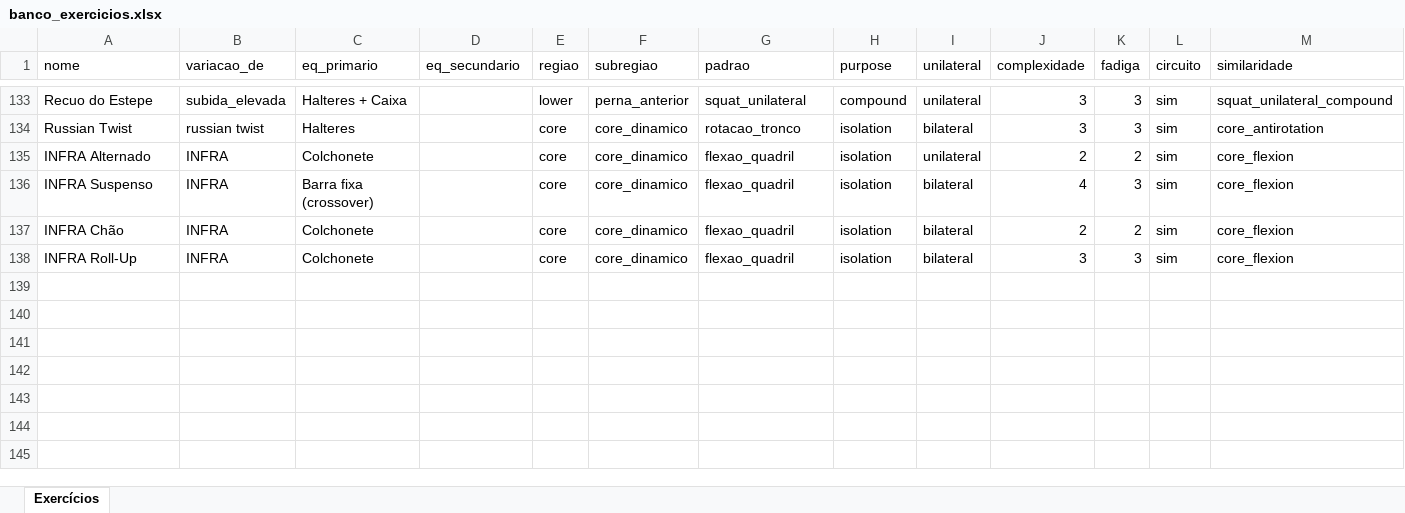
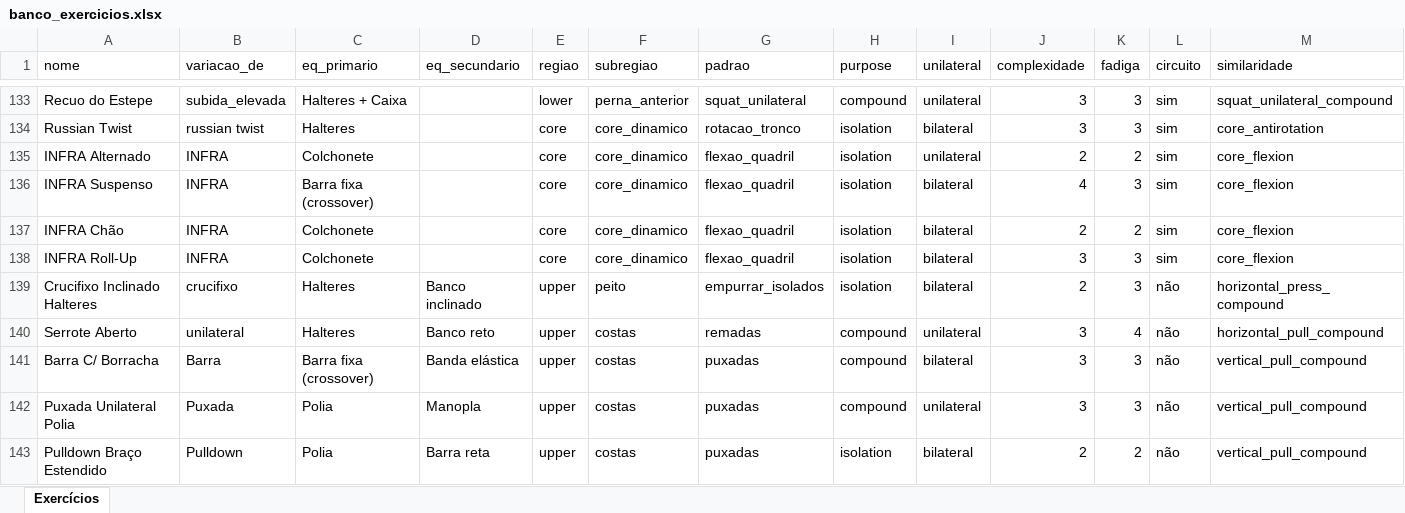
Before and after one commit to berfleck/workout-app2, an Excel workbook: banco_exercicios.xlsx, sheet Exercícios, drawn as a sheet; only a part is shown, gaps mark what is left out; values as stored, in another font and other column widths than the file's, no borders; rows hold the shown columns only; the diff covers the shown part only; the diff names each change by its address in the sheet, - before the commit and + after, or states it on an @@ line.

```diff
--- a/banco_exercicios.xlsx (sheet Exercícios)
+++ b/banco_exercicios.xlsx (sheet Exercícios)
+row 139: Crucifixo Inclinado Halteres | crucifixo | Halteres | Banco inclinado | upper | peito | empurrar_isolados | isolation | bilateral | 2 | 3 | não | horizontal_press_compound
+row 140: Serrote Aberto | unilateral | Halteres | Banco reto | upper | costas | remadas | compound | unilateral | 3 | 4 | não | horizontal_pull_compound
+row 141: Barra C/ Borracha | Barra | Barra fixa (crossover) | Banda elástica | upper | costas | puxadas | compound | bilateral | 3 | 3 | não | vertical_pull_compound
+row 142: Puxada Unilateral Polia | Puxada | Polia | Manopla | upper | costas | puxadas | compound | unilateral | 3 | 3 | não | vertical_pull_compound
+row 143: Pulldown Braço Estendido | Pulldown | Polia | Barra reta | upper | costas | puxadas | isolation | bilateral | 2 | 2 | não | vertical_pull_compound
```
Also changed, not shown: 5 added rows and 5 edited cells elsewhere in this sheet, 3 other files.
